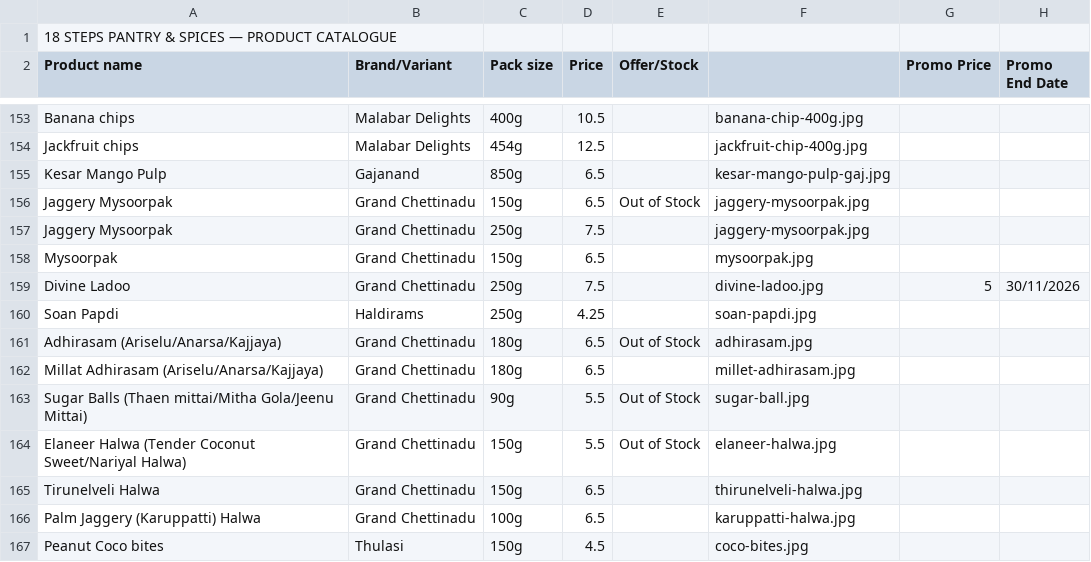
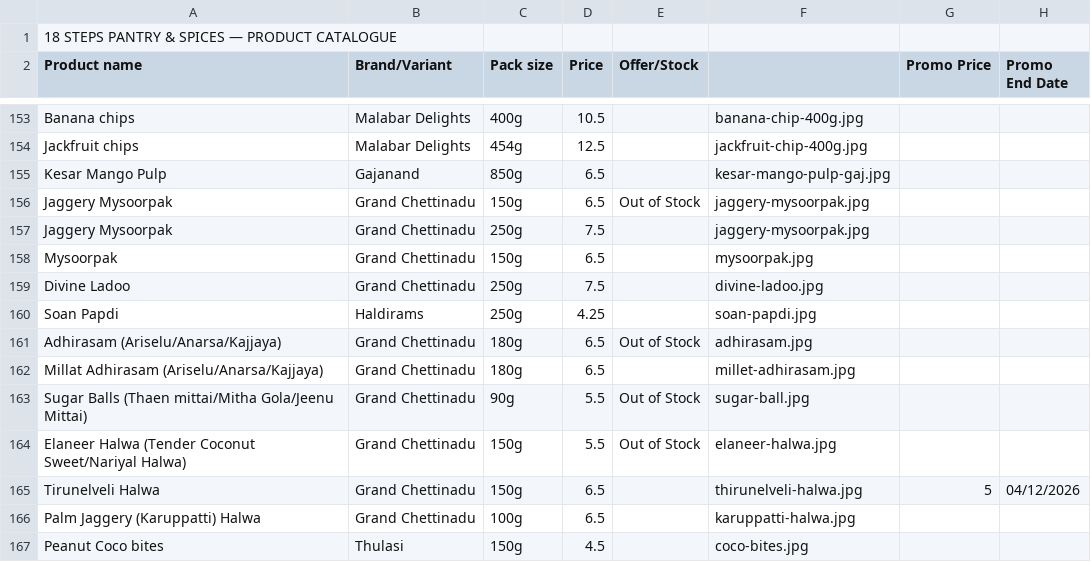
Before and after one commit to 18stepspantry/catalogue, a CSV file: products.csv, drawn as a sheet; only a part is shown, gaps mark what is left out.

Commit message:
Update products.csv

```diff
--- a/products.csv
+++ b/products.csv
@@ -158,3 +158,3 @@ Jaggery Mysoorpak,Grand Chettinadu,250g,7.5,,jaggery-mysoorpak.jpg,,
 Mysoorpak,Grand Chettinadu,150g,6.5,,mysoorpak.jpg,,
-Divine Ladoo,Grand Chettinadu,250g,7.5,,divine-ladoo.jpg,5,30/11/2026
+Divine Ladoo,Grand Chettinadu,250g,7.5,,divine-ladoo.jpg,,
 Soan Papdi,Haldirams,250g,4.25,,soan-papdi.jpg,,
@@ -164,3 +164,3 @@ Sugar Balls (Thaen mittai/Mitha Gola/Jeenu Mittai),Grand Chettinadu,90g,5.5,Out
 Elaneer Halwa (Tender Coconut Sweet/Nariyal Halwa),Grand Chettinadu,150g,5.5,Out of Stock,elaneer-halwa.jpg,,
-Tirunelveli Halwa,Grand Chettinadu,150g,6.5,,thirunelveli-halwa.jpg,,
+Tirunelveli Halwa,Grand Chettinadu,150g,6.5,,thirunelveli-halwa.jpg,5,04/12/2026
 Palm Jaggery (Karuppatti) Halwa,Grand Chettinadu,100g,6.5,,karuppatti-halwa.jpg,,
```
